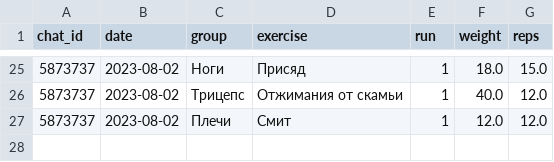
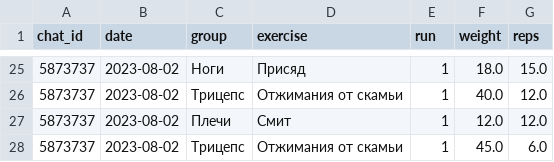
Before and after one commit to mhmx/gymbot, a CSV file: stats/5873737_stats.csv, drawn as a sheet; only a part is shown, gaps mark what is left out; the diff names each change by its address in the sheet, - before the commit and + after, or states it on an @@ line.

```diff
--- a/stats/5873737_stats.csv
+++ b/stats/5873737_stats.csv
+row 28: 5873737 | 2023-08-02 | Трицепс | Отжимания от скамьи | 1 | 45.0 | 6.0
```
Also changed, not shown: 1 other file.
